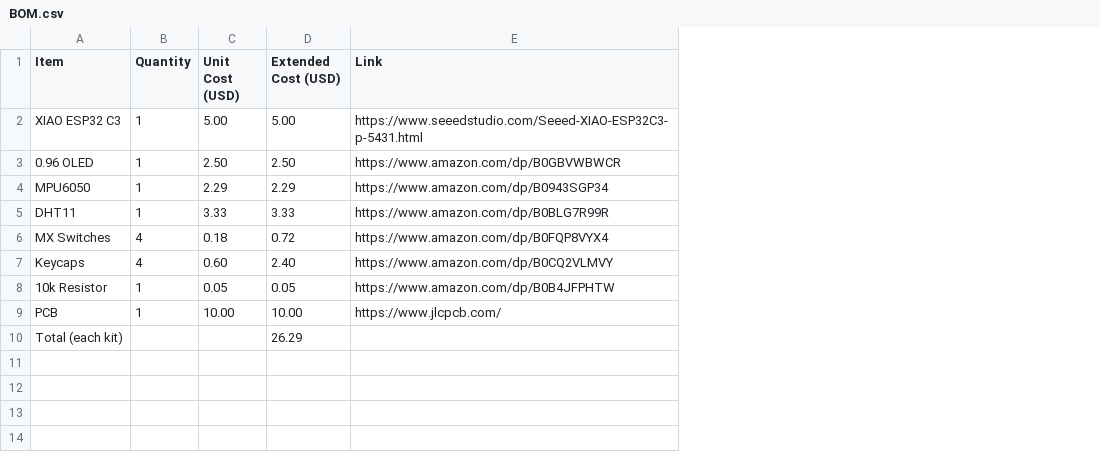
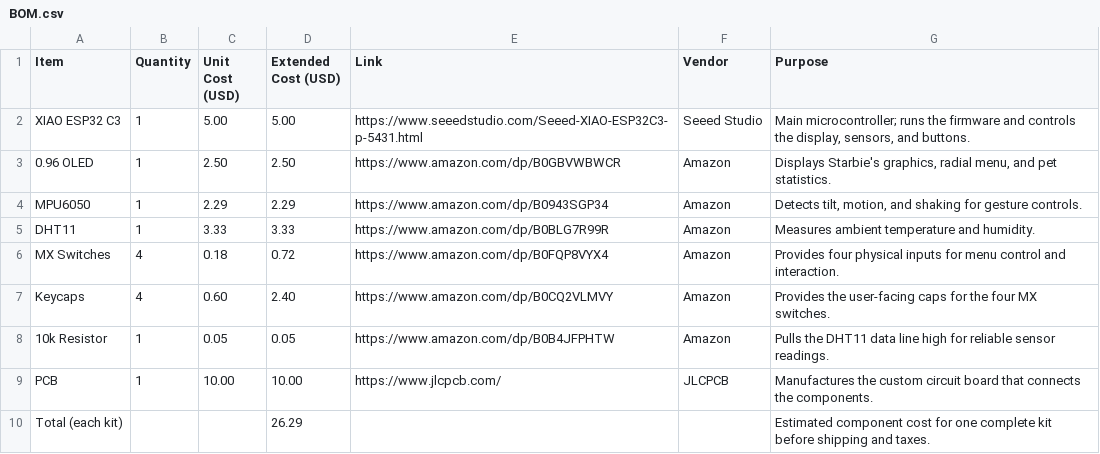
Before and after one commit to tarekelbehiry468-commits/Half-Life-Week-, a CSV file: BOM.csv, drawn as a sheet; the diff names each change by its address in the sheet, - before the commit and + after, or states it on an @@ line.

Commit message:
Document BOM vendors and component purposes

```diff
--- a/BOM.csv
+++ b/BOM.csv
+column F (Vendor), rows 2-9: Seeed Studio | Amazon | Amazon | Amazon | Amazon | Amazon | Amazon | JLCPCB
+column G (Purpose), rows 2-10: Main microcontroller; runs the firmware and controls the display, sensors, and buttons. | Displays Starbie's graphics, radial menu, and pet statistics. | Detects tilt, motion, and shaking for gesture controls. | Measures ambient temperature and humidity. | Provides four physical inputs for menu control and interaction. | Provides the user-facing caps for the four MX switches. | Pulls the DHT11 data line high for reliable sensor readings. | Manufactures the custom circuit board that connects the components. | Estimated component cost for one complete kit before shipping and taxes.
```
